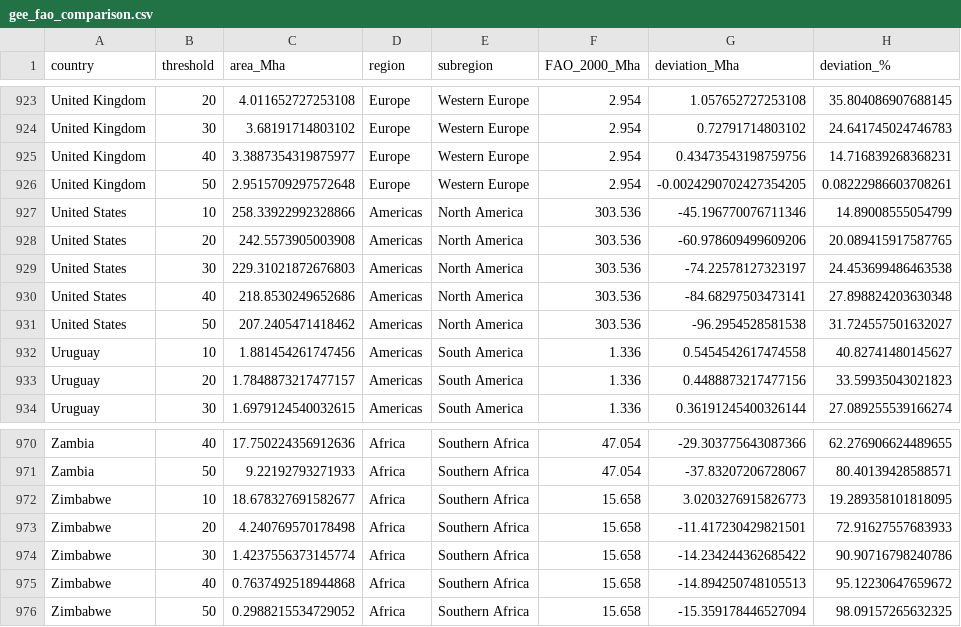
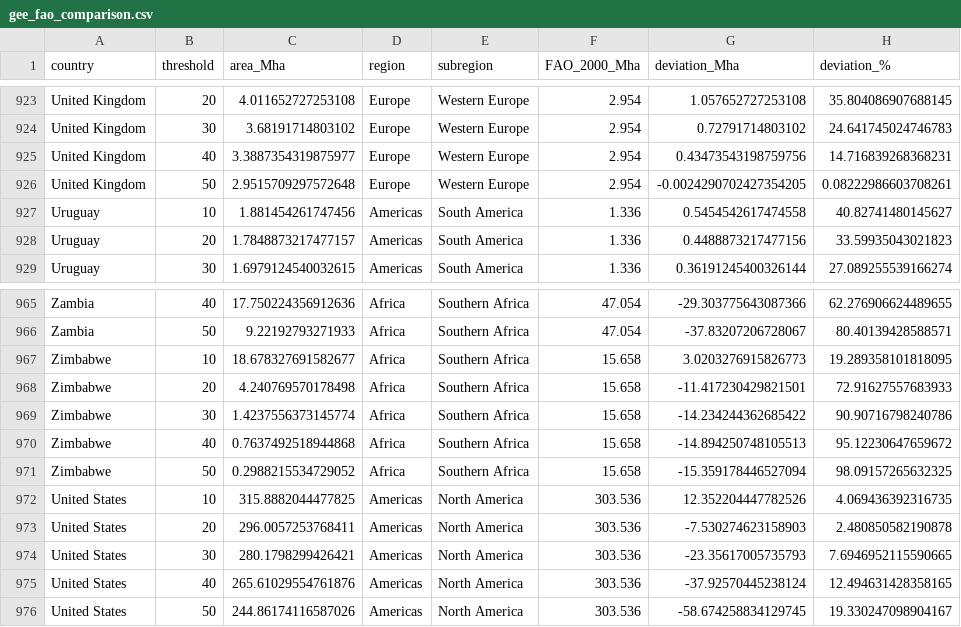
Before and after one commit to MElsdk-lab/Biochar_forest_estimation, a CSV file: data/gee_fao_comparison.csv, drawn as a sheet; only a part is shown, gaps mark what is left out.

```diff
--- a/data/gee_fao_comparison.csv
+++ b/data/gee_fao_comparison.csv
@@ -926,7 +926,2 @@ United Kingdom,40,3.3887354319875977,Europe,Western Europe,2.954,0.4347354319875
 United Kingdom,50,2.9515709297572648,Europe,Western Europe,2.954,-0.0024290702427354205,0.08222986603708261
-United States,10,258.33922992328866,Americas,North America,303.536,-45.196770076711346,14.89008555054799
-United States,20,242.5573905003908,Americas,North America,303.536,-60.978609499609206,20.089415917587765
-United States,30,229.31021872676803,Americas,North America,303.536,-74.22578127323197,24.453699486463538
-United States,40,218.8530249652686,Americas,North America,303.536,-84.68297503473141,27.898824203630348
-United States,50,207.2405471418462,Americas,North America,303.536,-96.2954528581538,31.724557501632027
 Uruguay,10,1.881454261747456,Americas,South America,1.336,0.5454542617474558,40.82741480145627
@@ -976 +971,6 @@ Zimbabwe,40,0.7637492518944868,Africa,Southern Africa,15.658,-14.894250748105513
 Zimbabwe,50,0.2988215534729052,Africa,Southern Africa,15.658,-15.359178446527094,98.09157265632325
+United States,10,315.8882044477825,Americas,North America,303.536,12.352204447782526,4.069436392316735
+United States,20,296.0057253768411,Americas,North America,303.536,-7.530274623158903,2.480850582190878
+United States,30,280.1798299426421,Americas,North America,303.536,-23.35617005735793,7.6946952115590665
+United States,40,265.61029554761876,Americas,North America,303.536,-37.92570445238124,12.494631428358165
+United States,50,244.86174116587026,Americas,North America,303.536,-58.674258834129745,19.330247098904167
```
Also changed, not shown: data/country_bins_estimation.csv, data/country_total_forest_area_cor.csv, 5 other files.
